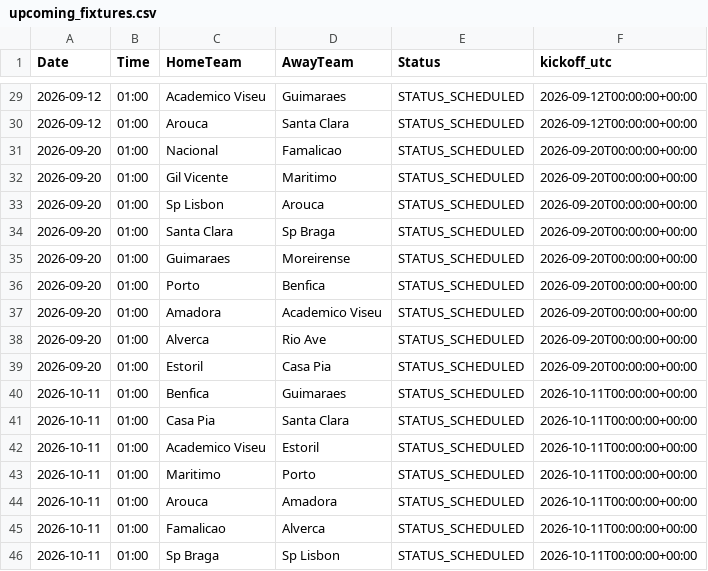
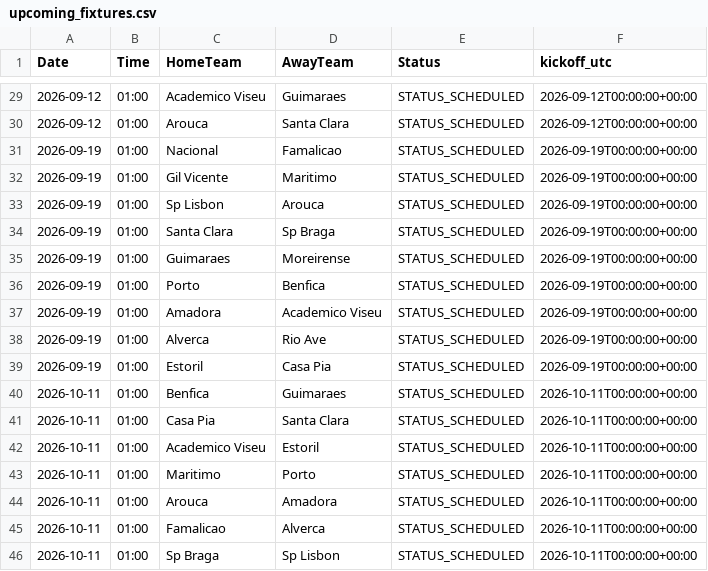
Before and after one commit to gmalbert/portugal-soccer, a CSV file: data_files/upcoming_fixtures.csv, drawn as a sheet; only a part is shown, gaps mark what is left out.

```diff
--- a/data_files/upcoming_fixtures.csv
+++ b/data_files/upcoming_fixtures.csv
@@ -30,11 +30,11 @@ Date,Time,HomeTeam,AwayTeam,Status,kickoff_utc
 2026-09-12,01:00,Arouca,Santa Clara,STATUS_SCHEDULED,2026-09-12T00:00:00+00:00
-2026-09-20,01:00,Nacional,Famalicao,STATUS_SCHEDULED,2026-09-20T00:00:00+00:00
-2026-09-20,01:00,Gil Vicente,Maritimo,STATUS_SCHEDULED,2026-09-20T00:00:00+00:00
-2026-09-20,01:00,Sp Lisbon,Arouca,STATUS_SCHEDULED,2026-09-20T00:00:00+00:00
-2026-09-20,01:00,Santa Clara,Sp Braga,STATUS_SCHEDULED,2026-09-20T00:00:00+00:00
-2026-09-20,01:00,Guimaraes,Moreirense,STATUS_SCHEDULED,2026-09-20T00:00:00+00:00
-2026-09-20,01:00,Porto,Benfica,STATUS_SCHEDULED,2026-09-20T00:00:00+00:00
-2026-09-20,01:00,Amadora,Academico Viseu,STATUS_SCHEDULED,2026-09-20T00:00:00+00:00
-2026-09-20,01:00,Alverca,Rio Ave,STATUS_SCHEDULED,2026-09-20T00:00:00+00:00
-2026-09-20,01:00,Estoril,Casa Pia,STATUS_SCHEDULED,2026-09-20T00:00:00+00:00
+2026-09-19,01:00,Nacional,Famalicao,STATUS_SCHEDULED,2026-09-19T00:00:00+00:00
+2026-09-19,01:00,Gil Vicente,Maritimo,STATUS_SCHEDULED,2026-09-19T00:00:00+00:00
+2026-09-19,01:00,Sp Lisbon,Arouca,STATUS_SCHEDULED,2026-09-19T00:00:00+00:00
+2026-09-19,01:00,Santa Clara,Sp Braga,STATUS_SCHEDULED,2026-09-19T00:00:00+00:00
+2026-09-19,01:00,Guimaraes,Moreirense,STATUS_SCHEDULED,2026-09-19T00:00:00+00:00
+2026-09-19,01:00,Porto,Benfica,STATUS_SCHEDULED,2026-09-19T00:00:00+00:00
+2026-09-19,01:00,Amadora,Academico Viseu,STATUS_SCHEDULED,2026-09-19T00:00:00+00:00
+2026-09-19,01:00,Alverca,Rio Ave,STATUS_SCHEDULED,2026-09-19T00:00:00+00:00
+2026-09-19,01:00,Estoril,Casa Pia,STATUS_SCHEDULED,2026-09-19T00:00:00+00:00
 2026-10-11,01:00,Benfica,Guimaraes,STATUS_SCHEDULED,2026-10-11T00:00:00+00:00
```
Also changed, not shown: data_files/poisson_metrics_history.csv, data_files/upcoming_predictions.csv, 10 other files.
